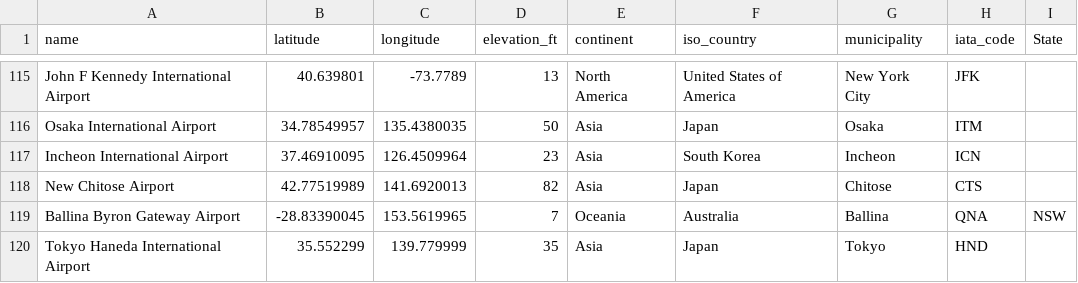
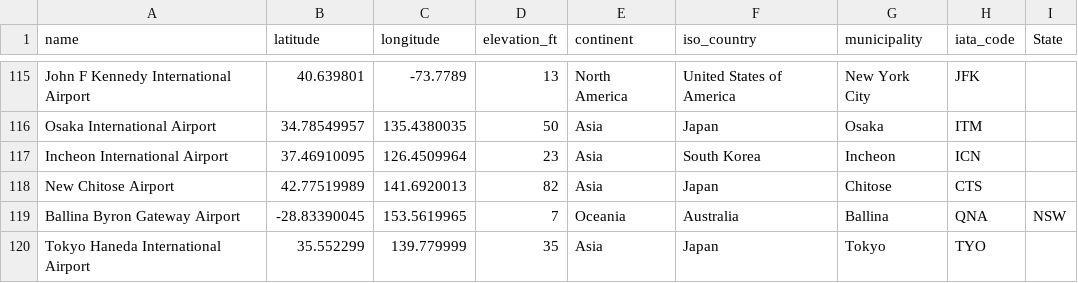
Before and after one commit to Connor-Mai/FIT3179DataVis, a CSV file: airport_data.csv, drawn as a sheet; only a part is shown, gaps mark what is left out.

Commit message:
Update airport_data.csv

```diff
--- a/airport_data.csv
+++ b/airport_data.csv
@@ -119,2 +119,2 @@ New Chitose Airport,42.77519989,141.6920013,82,Asia,Japan,Chitose,CTS,
 Ballina Byron Gateway Airport,-28.83390045,153.5619965,7,Oceania,Australia,Ballina,QNA,NSW
-Tokyo Haneda International Airport,35.552299,139.779999,35,Asia,Japan,Tokyo,HND,
+Tokyo Haneda International Airport,35.552299,139.779999,35,Asia,Japan,Tokyo,TYO,
```
